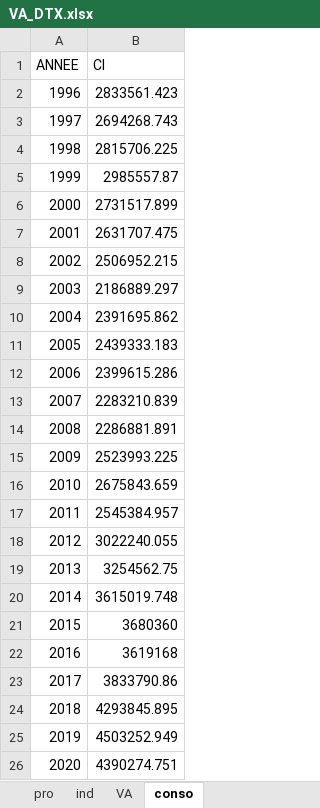
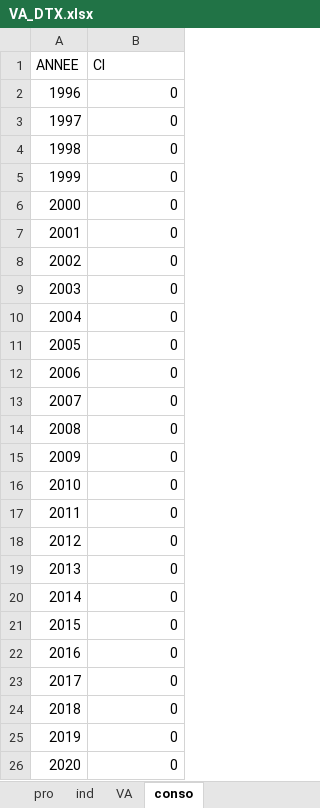
Before and after one commit to luckymaxtser/Compte_trim, an Excel workbook: VA_DTX.xlsx, sheet conso, drawn as a sheet; values as stored, in another font and other column widths than the file's, no borders; the diff names each change by its address in the sheet, - before the commit and + after, or states it on an @@ line.

```diff
--- a/VA_DTX.xlsx (sheet conso)
+++ b/VA_DTX.xlsx (sheet conso)
-B2 (CI): 2833561.423
+B2 (CI): 0
-B3 (CI): 2694268.743
+B3 (CI): 0
-B4 (CI): 2815706.225
+B4 (CI): 0
-B5 (CI): 2985557.87
+B5 (CI): 0
-B6 (CI): 2731517.899
+B6 (CI): 0
-B7 (CI): 2631707.475
+B7 (CI): 0
-B8 (CI): 2506952.215
+B8 (CI): 0
-B9 (CI): 2186889.297
+B9 (CI): 0
-B10 (CI): 2391695.862
+B10 (CI): 0
-B11 (CI): 2439333.183
+B11 (CI): 0
-B12 (CI): 2399615.286
+B12 (CI): 0
-B13 (CI): 2283210.839
+B13 (CI): 0
-B14 (CI): 2286881.891
+B14 (CI): 0
-B15 (CI): 2523993.225
+B15 (CI): 0
-B16 (CI): 2675843.659
+B16 (CI): 0
-B17 (CI): 2545384.957
+B17 (CI): 0
-B18 (CI): 3022240.055
+B18 (CI): 0
-B19 (CI): 3254562.75
+B19 (CI): 0
-B20 (CI): 3615019.748
+B20 (CI): 0
-B21 (CI): 3680360
+B21 (CI): 0
-B22 (CI): 3619168
+B22 (CI): 0
-B23 (CI): 3833790.86
+B23 (CI): 0
-B24 (CI): 4293845.895
+B24 (CI): 0
-B25 (CI): 4503252.949
+B25 (CI): 0
-B26 (CI): 4390274.751
+B26 (CI): 0
```
Also changed, not shown: sheet ind, sheet pro, sheet VA.
